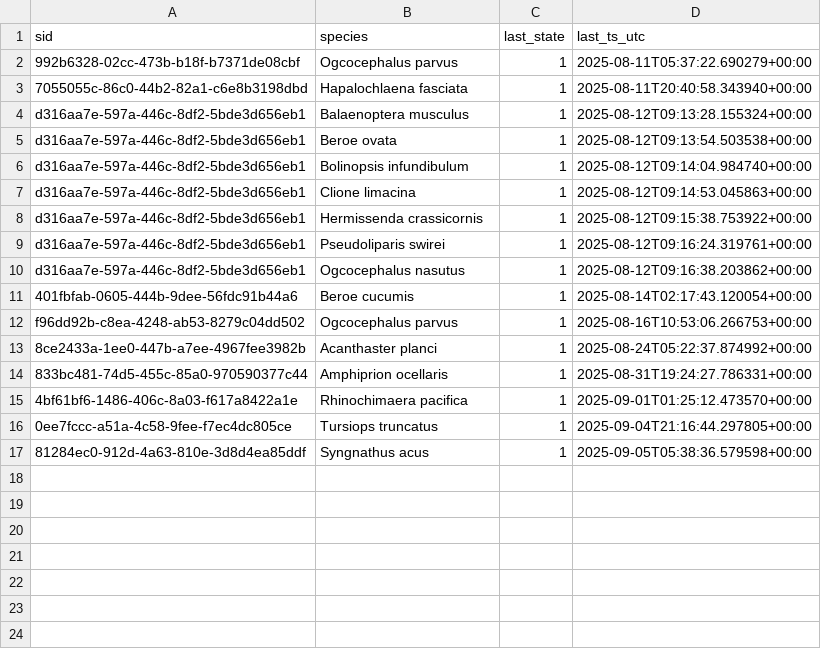
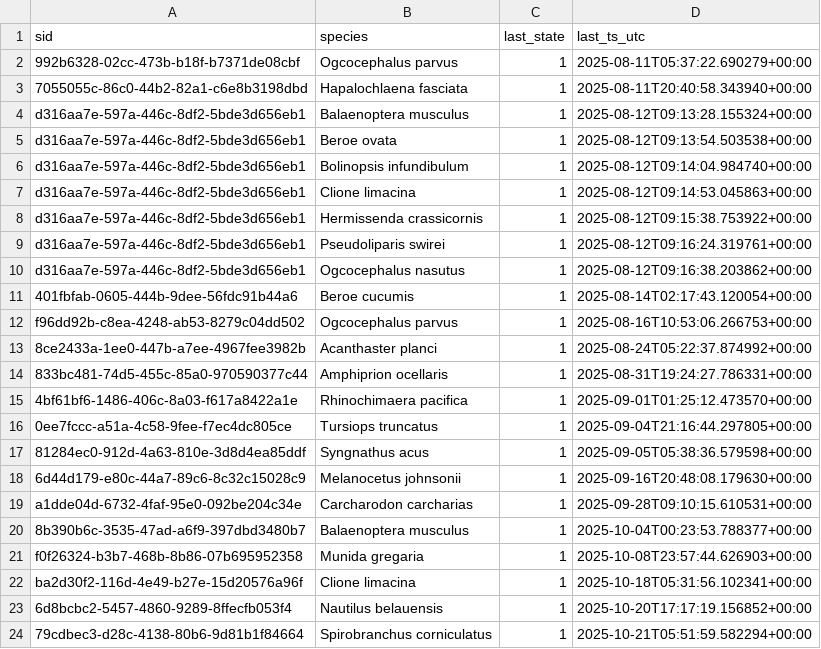
Before and after one commit to victoria-tiki/pelagica, a CSV file: data/processed/fav_state.csv, drawn as a sheet.

```diff
--- a/data/processed/fav_state.csv
+++ b/data/processed/fav_state.csv
@@ -17 +17,8 @@ f96dd92b-c8ea-4248-ab53-8279c04dd502,Ogcocephalus parvus,1,2025-08-16T10:53:06.2
 81284ec0-912d-4a63-810e-3d8d4ea85ddf,Syngnathus acus,1,2025-09-05T05:38:36.579598+00:00
+6d44d179-e80c-44a7-89c6-8c32c15028c9,Melanocetus johnsonii,1,2025-09-16T20:48:08.179630+00:00
+a1dde04d-6732-4faf-95e0-092be204c34e,Carcharodon carcharias,1,2025-09-28T09:10:15.610531+00:00
+8b390b6c-3535-47ad-a6f9-397dbd3480b7,Balaenoptera musculus,1,2025-10-04T00:23:53.788377+00:00
+f0f26324-b3b7-468b-8b86-07b695952358,Munida gregaria,1,2025-10-08T23:57:44.626903+00:00
+ba2d30f2-116d-4e49-b27e-15d20576a96f,Clione limacina,1,2025-10-18T05:31:56.102341+00:00
+6d8bcbc2-5457-4860-9289-8ffecfb053f4,Nautilus belauensis,1,2025-10-20T17:17:19.156852+00:00
+79cdbec3-d28c-4138-80b6-9d81b1f84664,Spirobranchus corniculatus,1,2025-10-21T05:51:59.582294+00:00
```
Also changed, not shown: data/processed/fav_events.csv, 4 other files.
